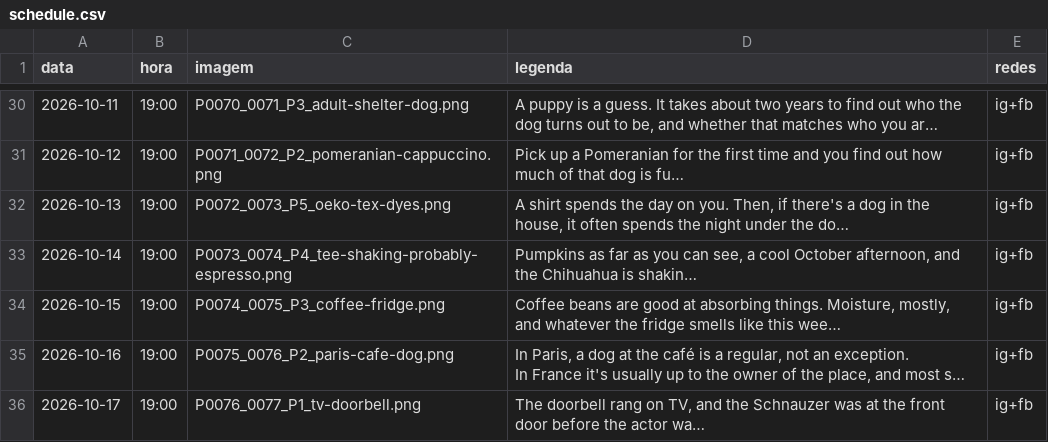
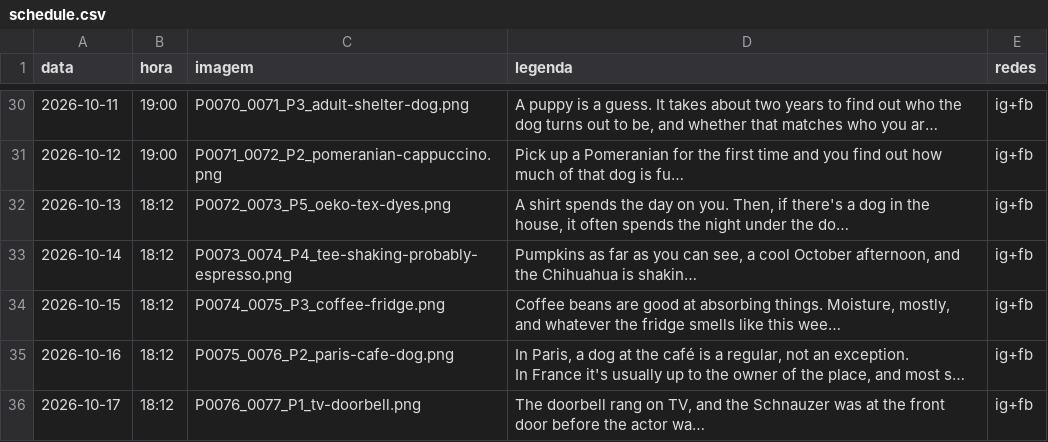
Before and after one commit to fernandes-schutz/social-scheduler, a CSV file: schedule.csv, drawn as a sheet; only a part is shown, gaps mark what is left out; long unchanged cells end in …; the diff names each change by its address in the sheet, - before the commit and + after, or states it on an @@ line.

Commit message:
horario 18:12 ET (P0072-P0076)

```diff
--- a/schedule.csv
+++ b/schedule.csv
-B32:B36 (hora): 19:00
+B32:B36 (hora): 18:12
```
